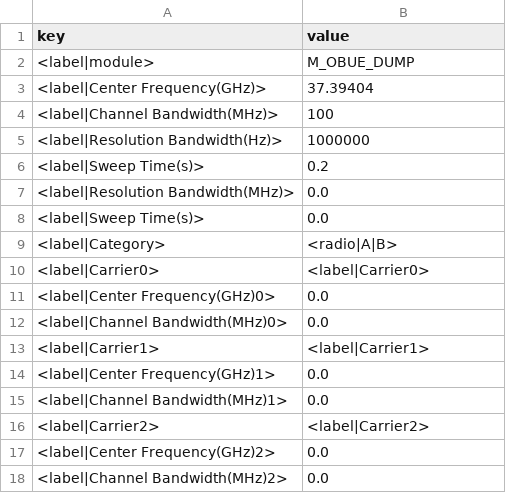
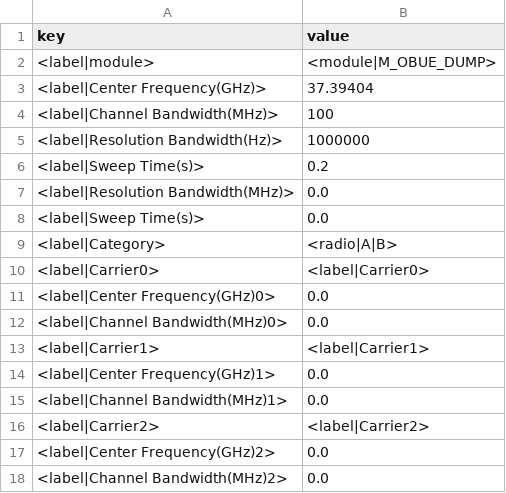
Before and after one commit to hatfield-c/Nokia-5mm-Radio-Test-Suite, a CSV file: CSV Data/Demo/Parameters/Units/obue_multiple.csv, drawn as a sheet.

Commit message:
[NOK-34] A module drop down menu can select from registered modules

```diff
--- a/CSV Data/Demo/Parameters/Units/obue_multiple.csv
+++ b/CSV Data/Demo/Parameters/Units/obue_multiple.csv
@@ -1,3 +1,3 @@
 key,value
-<label|module>,M_OBUE_DUMP
+<label|module>,<module|M_OBUE_DUMP>
 <label|Center Frequency(GHz)>,37.39404
```
Also changed, not shown: CSV Data/Parameters/Units/eirp_aclr.csv, 10 other files.
